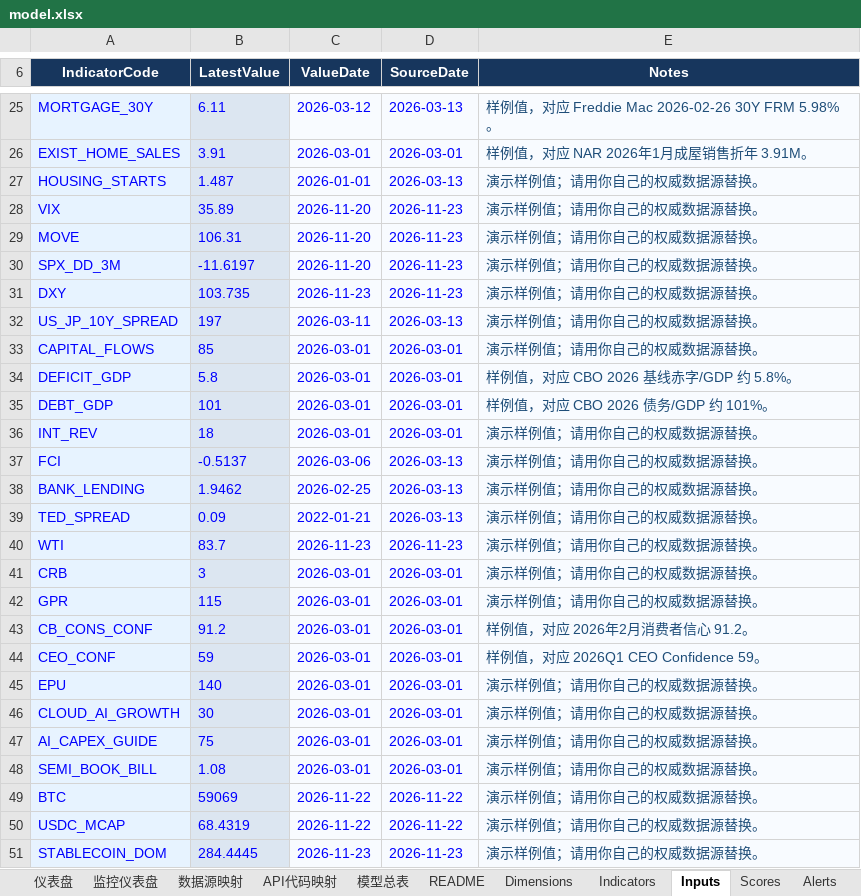
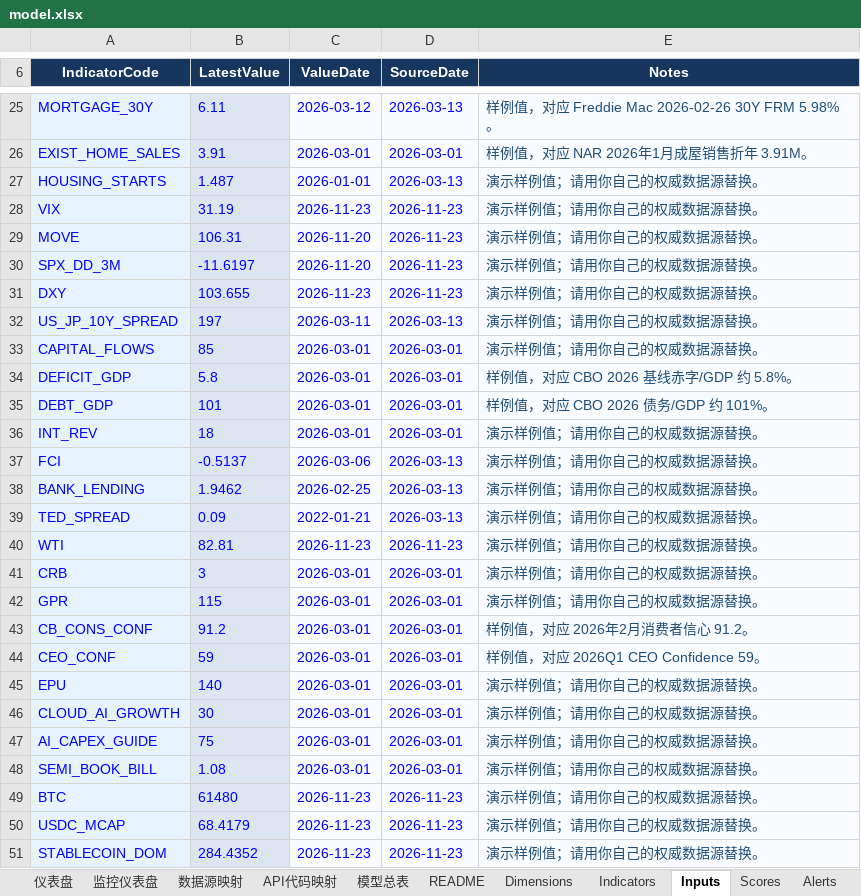
Before and after one commit to Joeyxia/MacoEcoReport, an Excel workbook: model.xlsx, sheet Inputs, drawn as a sheet; only a part is shown, gaps mark what is left out; values as stored, in another font and other column widths than the file's, no borders; the diff names each change by its address in the sheet, - before the commit and + after, or states it on an @@ line.

```diff
--- a/model.xlsx (sheet Inputs)
+++ b/model.xlsx (sheet Inputs)
-B28 (LatestValue): 35.89
+B28 (LatestValue): 31.19
-C28 (ValueDate): 2026-11-20
+C28 (ValueDate): 2026-11-23
-B31 (LatestValue): 103.735
+B31 (LatestValue): 103.655
-B40 (LatestValue): 83.7
+B40 (LatestValue): 82.81
-B49 (LatestValue): 59069
+B49 (LatestValue): 61480
-C49:C50 (ValueDate): 2026-11-22
+C49:C50 (ValueDate): 2026-11-23
-D49:D50 (SourceDate): 2026-11-22
+D49:D50 (SourceDate): 2026-11-23
-B50 (LatestValue): 68.4319
+B50 (LatestValue): 68.4179
-B51 (LatestValue): 284.4445
+B51 (LatestValue): 284.4352
```
